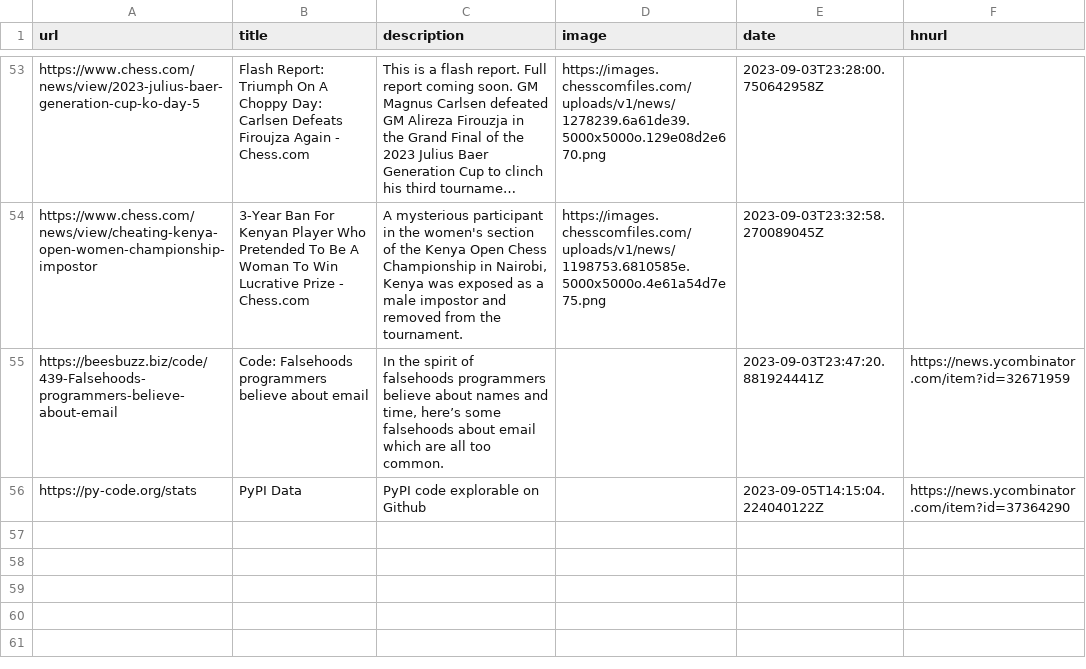
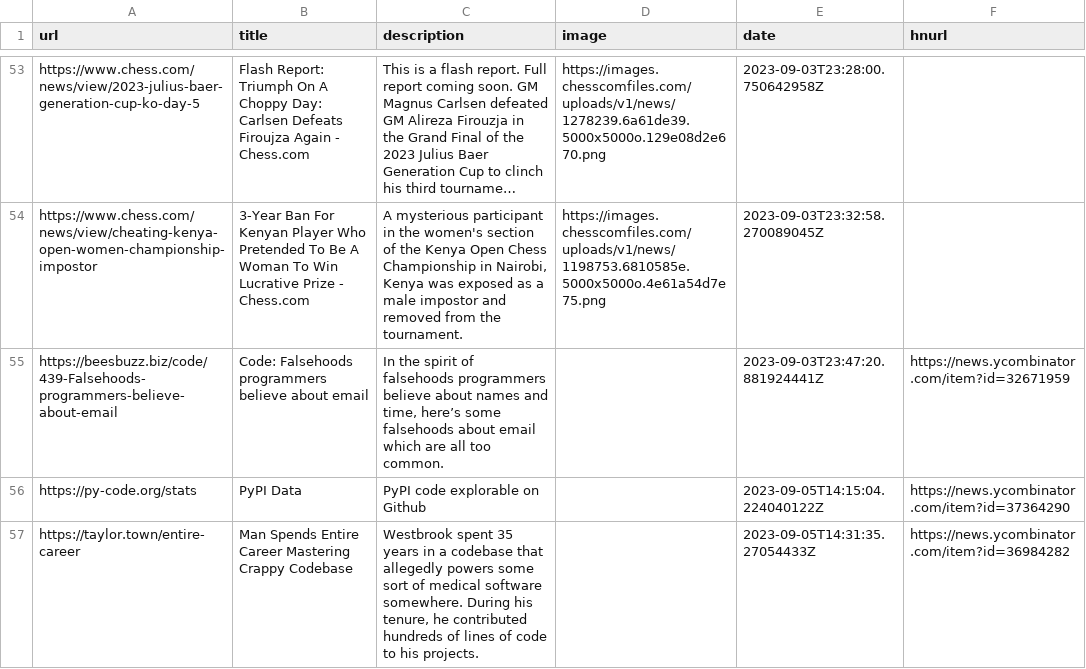
Before and after one commit to pythoncrazy/listofreading, a CSV file: readingList.csv, drawn as a sheet; only a part is shown, gaps mark what is left out; long unchanged cells end in ….

Commit message:
Automated reading list update on Tue Sep  5 14:31:35 UTC 2023

```diff
--- a/readingList.csv
+++ b/readingList.csv
@@ -56 +56,2 @@ https://beesbuzz.biz/code/439-Falsehoods-programmers-believe-about-email,Code: F
 https://py-code.org/stats,PyPI Data,PyPI code explorable on Github,,2023-09-05T14:15:04.224040122Z,https://news.ycombinator.com/item?id=37364290
+https://taylor.town/entire-career,Man Spends Entire Career Mastering Crappy Codebase,"Westbrook spent 35 years in a codebase that allegedly powers some sort of medical software somewhere. During his tenure, he contributed hundreds of lines of code to his projects.",,2023-09-05T14:31:35.27054433Z,https://news.ycombinator.com/item?id=36984282
```
